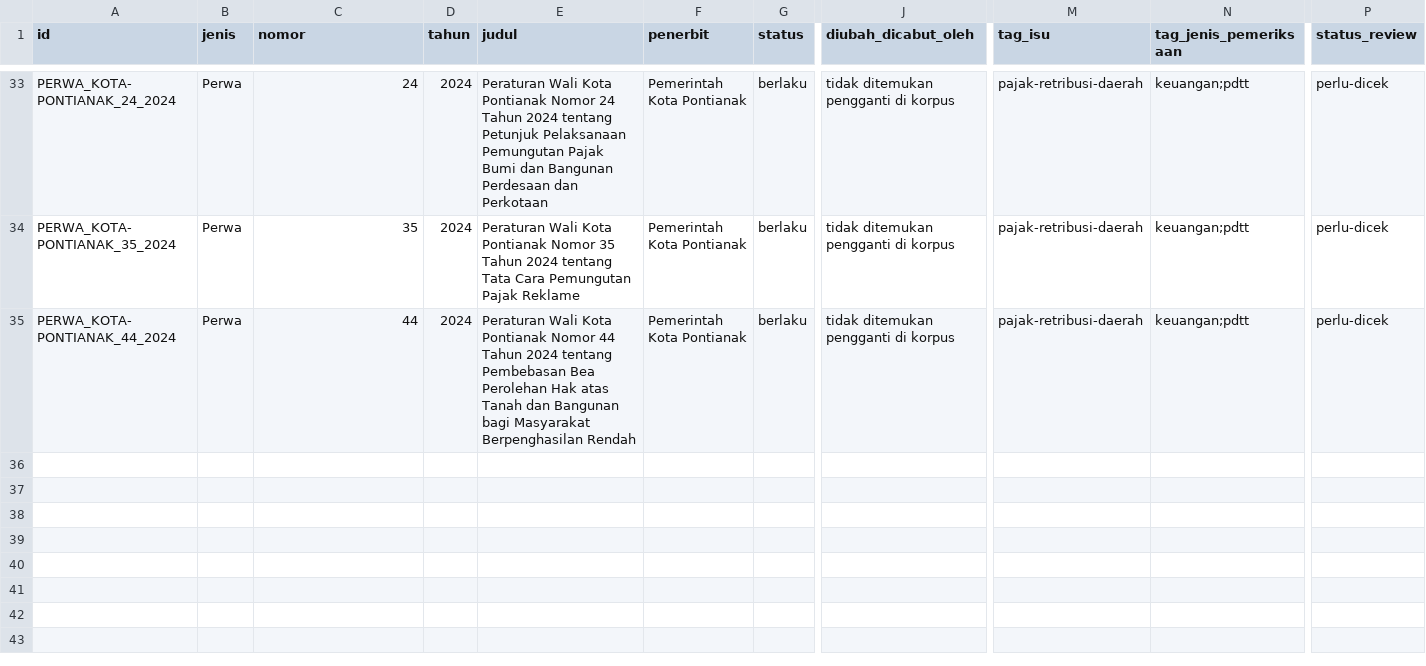
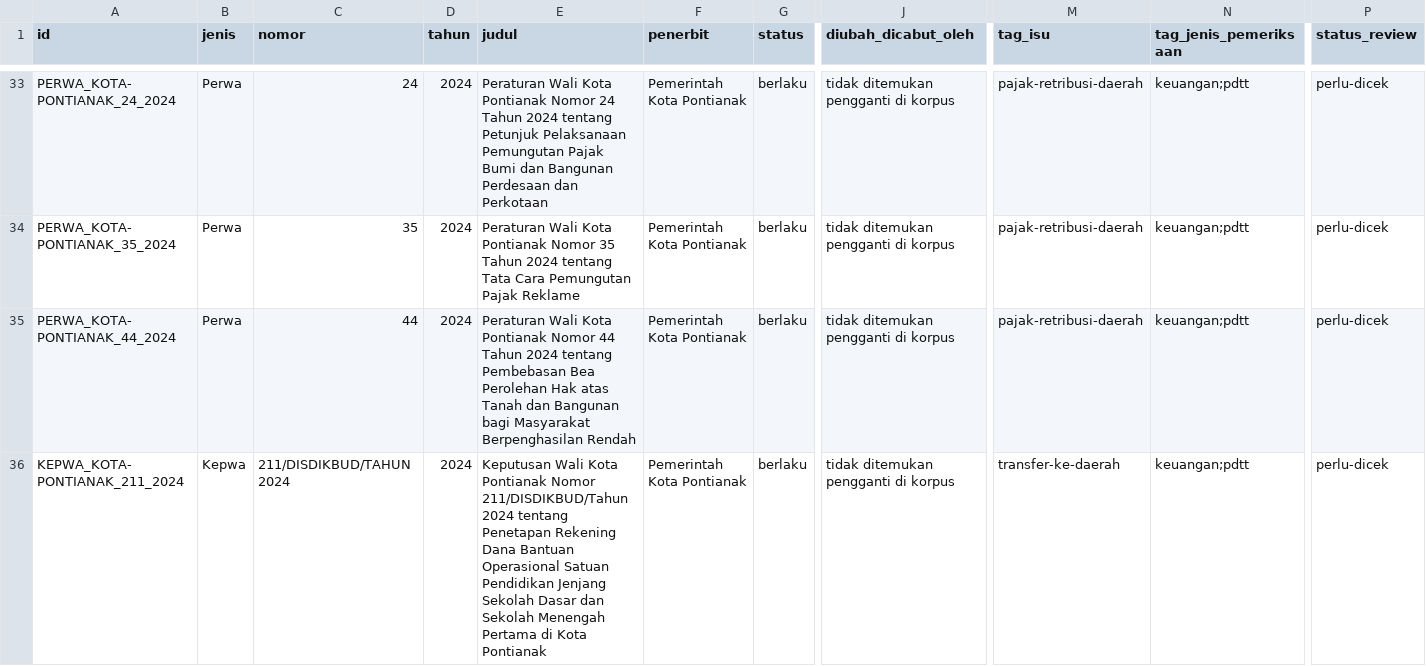
Before and after one commit to primaditra/korpus-daerah, a CSV file: katalog.csv, drawn as a sheet; only a part is shown, gaps mark what is left out; rows hold the shown columns only; the diff names each change by its address in the sheet, - before the commit and + after, or states it on an @@ line.

```diff
--- a/katalog.csv
+++ b/katalog.csv
+row 36: KEPWA_KOTA-PONTIANAK_211_2024 | Kepwa | 211/DISDIKBUD/TAHUN 2024 | 2024 | Keputusan Wali Kota Pontianak Nomor 211/DISDIKBUD/Tahun 2024 tentang Penetapan Rekening Dana Bantuan Operasional Satuan Pendidikan Jenjang Sekolah Dasar dan Sekolah Menengah Pertama di Kota Pontianak | Pemerintah Kota Pontianak | berlaku | tidak ditemukan pengganti di korpus | transfer-ke-daerah | keuangan;pdtt | perlu-dicek
```
Also changed, not shown: 1 other file.
